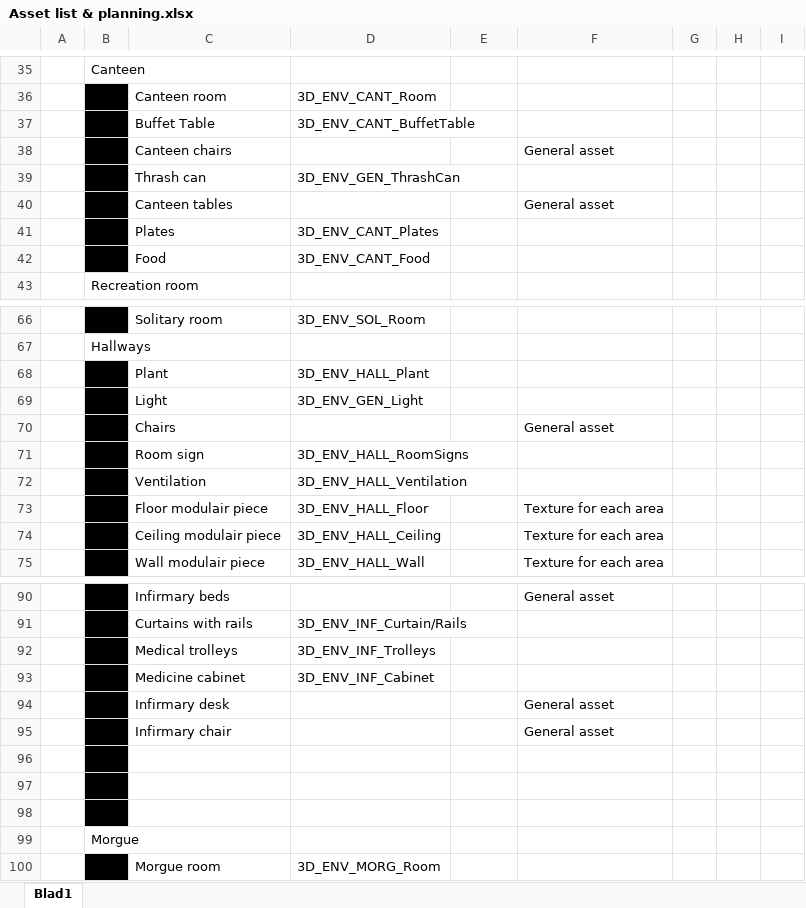
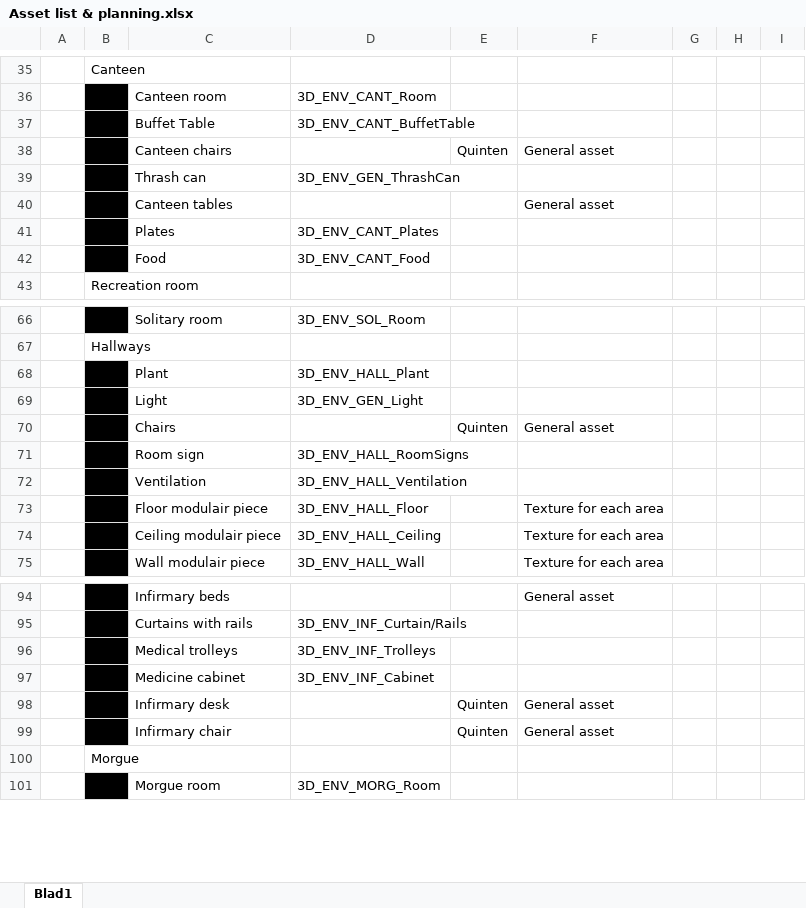
Before and after one commit to happy30/Gamelab-Jaar3, an Excel workbook: Documentation/Asset list & planning.xlsx, sheet Blad1, drawn as a sheet; only a part is shown, gaps mark what is left out; values as stored, in another font and other column widths than the file's, no borders; removed rows and columns are numbered as before the commit, all else as after; the diff covers the shown part only; the diff names each change by its address in the sheet, - before the commit and + after, or states it on an @@ line.

```diff
--- a/Documentation/Asset list & planning.xlsx (sheet Blad1)
+++ b/Documentation/Asset list & planning.xlsx (sheet Blad1)
-E38: (empty)
+E38: Quinten
-E70: (empty)
+E70: Quinten
-E98:E99: (empty)
+E98:E99: Quinten
-row 96: (empty)
-row 97: (empty)
-row 98: (empty)
```
Also changed, not shown: 4 added rows, 3 removed rows, 1 moved row, 27 edited cells and cell formats elsewhere in this sheet.
